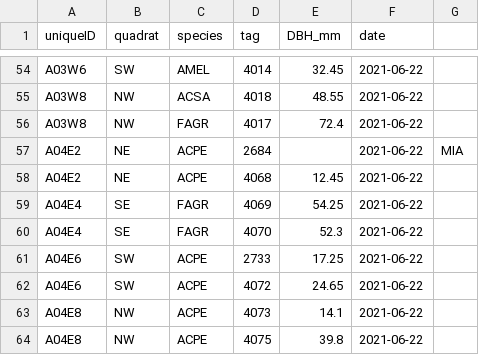
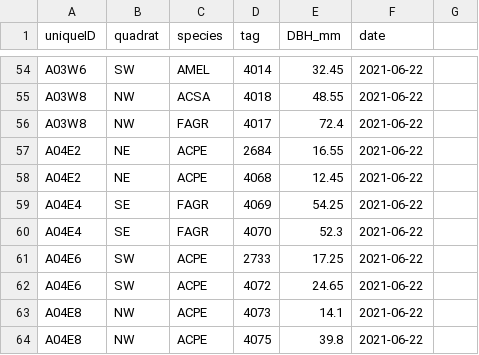
Before and after one commit to KMNiedermaier/Kerstin-ANPPw_FoRTE_R, a CSV file: 2021_data/subcanopy_diameter_2021.csv, drawn as a sheet; only a part is shown, gaps mark what is left out.

```diff
--- a/2021_data/subcanopy_diameter_2021.csv
+++ b/2021_data/subcanopy_diameter_2021.csv
@@ -56,3 +56,3 @@ A03W8,NW,ACSA,4018,48.55,2021-06-22,
 A03W8,NW,FAGR,4017,72.4,2021-06-22,
-A04E2,NE,ACPE,2684,,2021-06-22,MIA
+A04E2,NE,ACPE,2684,16.55,2021-06-22,
 A04E2,NE,ACPE,4068,12.45,2021-06-22,
```
Also changed, not shown: 2021_data/canopy_dendrobands_2021.csv, 35 other files.
